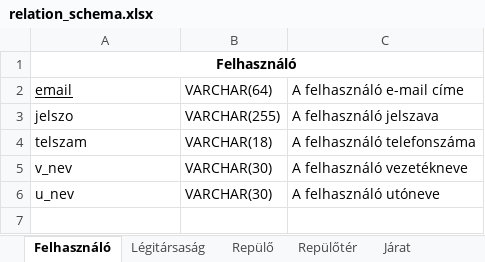
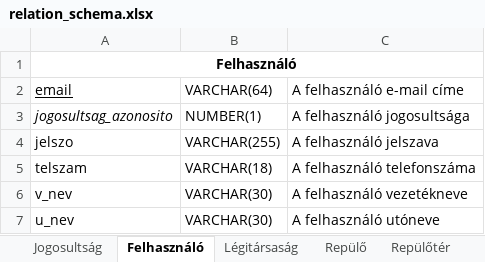
Before and after one commit to 98bazsikaX/Adatb2Projekt, an Excel workbook: doc/relation_schema.xlsx, sheet Felhasználó, drawn as a sheet; values as stored, in another font and other column widths than the file's, no borders; the diff names each change by its address in the sheet, - before the commit and + after, or states it on an @@ line.

```diff
--- a/doc/relation_schema.xlsx (sheet Felhasználó)
+++ b/doc/relation_schema.xlsx (sheet Felhasználó)
+sheet tab: Jogosultság
+row 3: jogosultsag_azonosito | NUMBER(1) | A felhasználó jogosultsága
```
Also changed, not shown: 5 other files.
